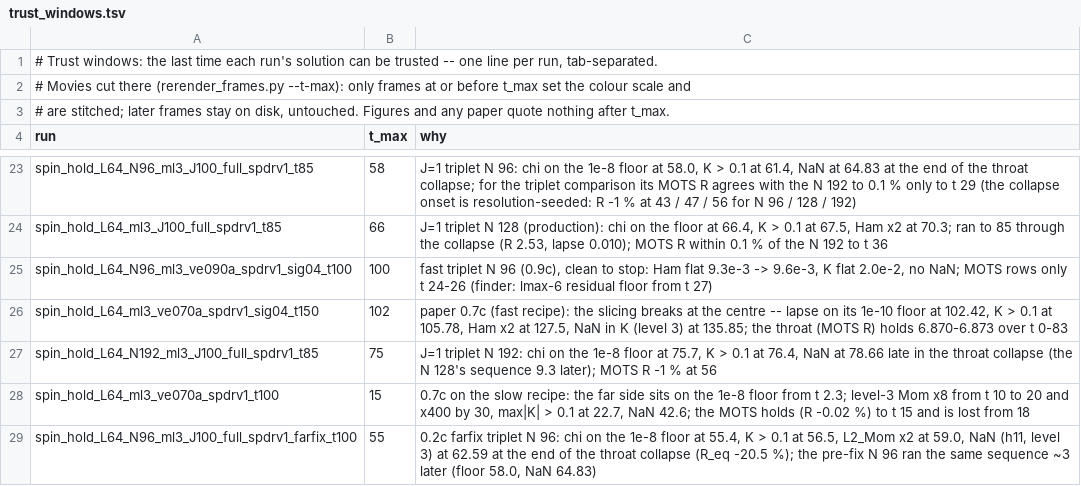
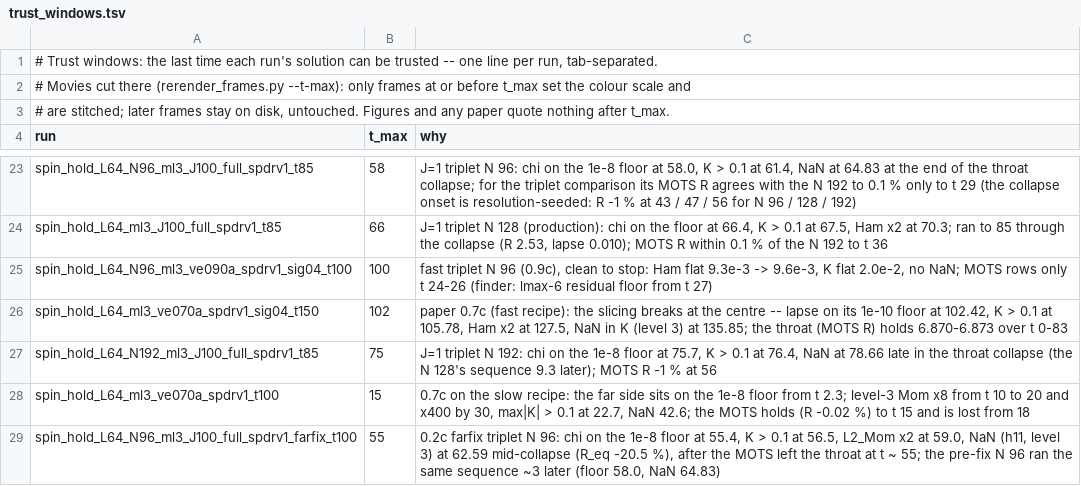
Before and after one commit to Nikchik-coder/GRTeclyn, a TSV file: results/spinningwormhole/trust_windows.tsv, drawn as a sheet; only a part is shown, gaps mark what is left out.

```diff
--- a/results/spinningwormhole/trust_windows.tsv
+++ b/results/spinningwormhole/trust_windows.tsv
@@ -28,2 +28,2 @@ spin_hold_L64_N192_ml3_J100_full_spdrv1_t85	75	J=1 triplet N 192: chi on the 1e-
 spin_hold_L64_ml3_ve070a_spdrv1_t100	15	0.7c on the slow recipe: the far side sits on the 1e-8 floor from t 2.3; level-3 Mom x8 from t 10 to 20 and x400 by 30, max|K| > 0.1 at 22.7, NaN 42.6; the MOTS holds (R -0.02 %) to t 15 and is lost from 18
-spin_hold_L64_N96_ml3_J100_full_spdrv1_farfix_t100	55	0.2c farfix triplet N 96: chi on the 1e-8 floor at 55.4, K > 0.1 at 56.5, L2_Mom x2 at 59.0, NaN (h11, level 3) at 62.59 at the end of the throat collapse (R_eq -20.5 %); the pre-fix N 96 ran the same sequence ~3 later (floor 58.0, NaN 64.83)
+spin_hold_L64_N96_ml3_J100_full_spdrv1_farfix_t100	55	0.2c farfix triplet N 96: chi on the 1e-8 floor at 55.4, K > 0.1 at 56.5, L2_Mom x2 at 59.0, NaN (h11, level 3) at 62.59 mid-collapse (R_eq -20.5 %), after the MOTS left the throat at t ~ 55; the pre-fix N 96 ran the same sequence ~3 later (floor 58.0, NaN 64.83)
```
Also changed, not shown: results/spinningwormhole/runs_registry.tsv, 1 other file.
